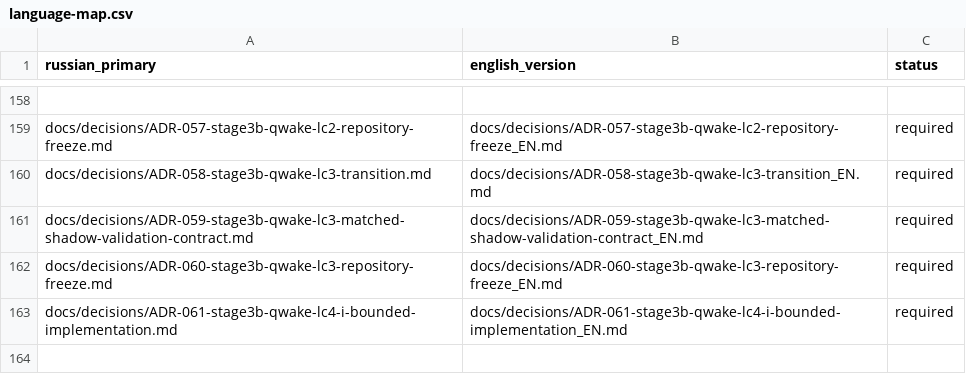
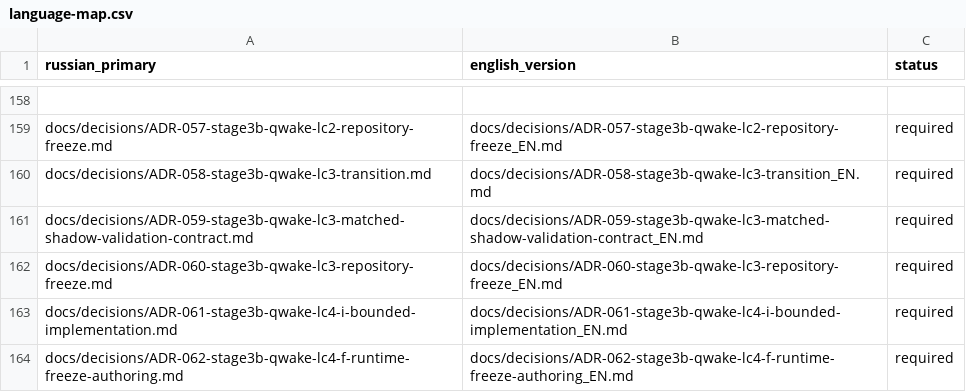
Before and after one commit to attractor-set/torch2pc-layerwise-thesis, a CSV file: docs/language-map.csv, drawn as a sheet; only a part is shown, gaps mark what is left out; the diff names each change by its address in the sheet, - before the commit and + after, or states it on an @@ line.

Commit message:
feat(stage3b): materialize QW-LC4-F runtime-freeze authoring

```diff
--- a/docs/language-map.csv
+++ b/docs/language-map.csv
+row 164: docs/decisions/ADR-062-stage3b-qwake-lc4-f-runtime-freeze-authoring.md | docs/decisions/ADR-062-stage3b-qwake-lc4-f-runtime-freeze-authoring_EN.md | required
```
Also changed, not shown: 19 other files.
